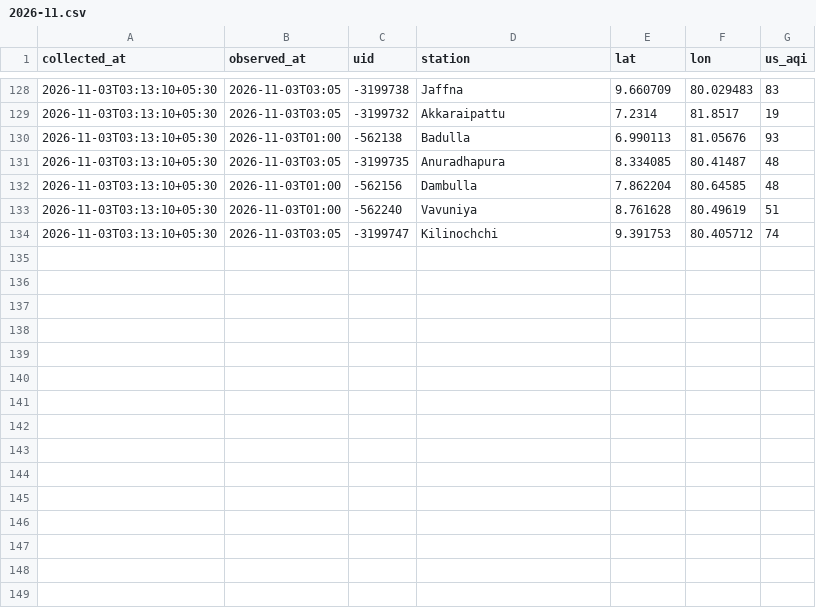
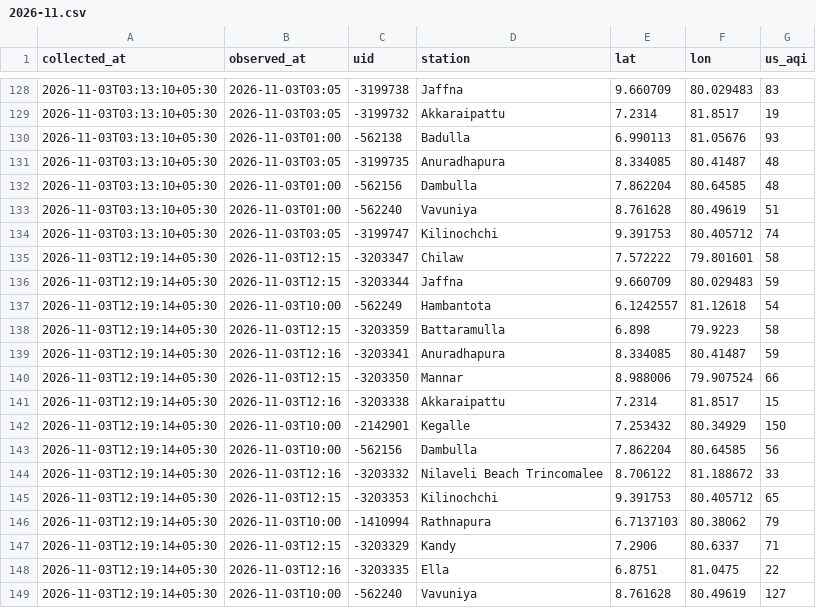
Before and after one commit to fectlk/aq-data-collector, a CSV file: data/waqi/2026-11.csv, drawn as a sheet; only a part is shown, gaps mark what is left out; the diff names each change by its address in the sheet, - before the commit and + after, or states it on an @@ line.

Commit message:
data: AQI update 2026-11-03 12:25 SLST

```diff
--- a/data/waqi/2026-11.csv
+++ b/data/waqi/2026-11.csv
+row 135: 2026-11-03T12:19:14+05:30 | 2026-11-03T12:15 | -3203347 | Chilaw | 7.572222 | 79.801601 | 58
+row 136: 2026-11-03T12:19:14+05:30 | 2026-11-03T12:15 | -3203344 | Jaffna | 9.660709 | 80.029483 | 59
+row 137: 2026-11-03T12:19:14+05:30 | 2026-11-03T10:00 | -562249 | Hambantota | 6.1242557 | 81.12618 | 54
+row 138: 2026-11-03T12:19:14+05:30 | 2026-11-03T12:15 | -3203359 | Battaramulla | 6.898 | 79.9223 | 58
+row 139: 2026-11-03T12:19:14+05:30 | 2026-11-03T12:16 | -3203341 | Anuradhapura | 8.334085 | 80.41487 | 59
+row 140: 2026-11-03T12:19:14+05:30 | 2026-11-03T12:15 | -3203350 | Mannar | 8.988006 | 79.907524 | 66
+row 141: 2026-11-03T12:19:14+05:30 | 2026-11-03T12:16 | -3203338 | Akkaraipattu | 7.2314 | 81.8517 | 15
+row 142: 2026-11-03T12:19:14+05:30 | 2026-11-03T10:00 | -2142901 | Kegalle | 7.253432 | 80.34929 | 150
+row 143: 2026-11-03T12:19:14+05:30 | 2026-11-03T10:00 | -562156 | Dambulla | 7.862204 | 80.64585 | 56
+row 144: 2026-11-03T12:19:14+05:30 | 2026-11-03T12:16 | -3203332 | Nilaveli Beach Trincomalee | 8.706122 | 81.188672 | 33
+row 145: 2026-11-03T12:19:14+05:30 | 2026-11-03T12:15 | -3203353 | Kilinochchi | 9.391753 | 80.405712 | 65
+row 146: 2026-11-03T12:19:14+05:30 | 2026-11-03T10:00 | -1410994 | Rathnapura | 6.7137103 | 80.38062 | 79
+row 147: 2026-11-03T12:19:14+05:30 | 2026-11-03T12:15 | -3203329 | Kandy | 7.2906 | 80.6337 | 71
+row 148: 2026-11-03T12:19:14+05:30 | 2026-11-03T12:16 | -3203335 | Ella | 6.8751 | 81.0475 | 22
+row 149: 2026-11-03T12:19:14+05:30 | 2026-11-03T10:00 | -562240 | Vavuniya | 8.761628 | 80.49619 | 127
```
Also changed, not shown: data/2026-11.csv, data/iqair/2026-11.csv, 2 other files.
